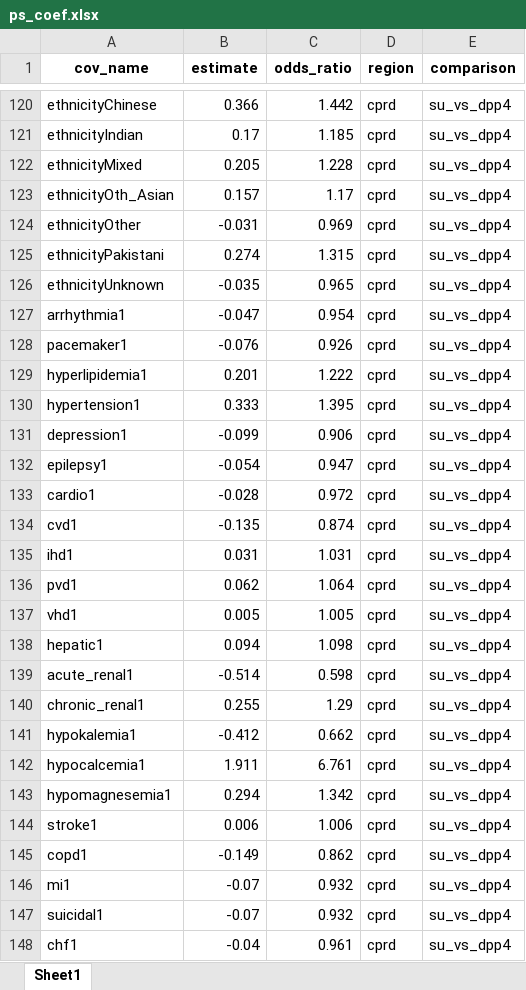
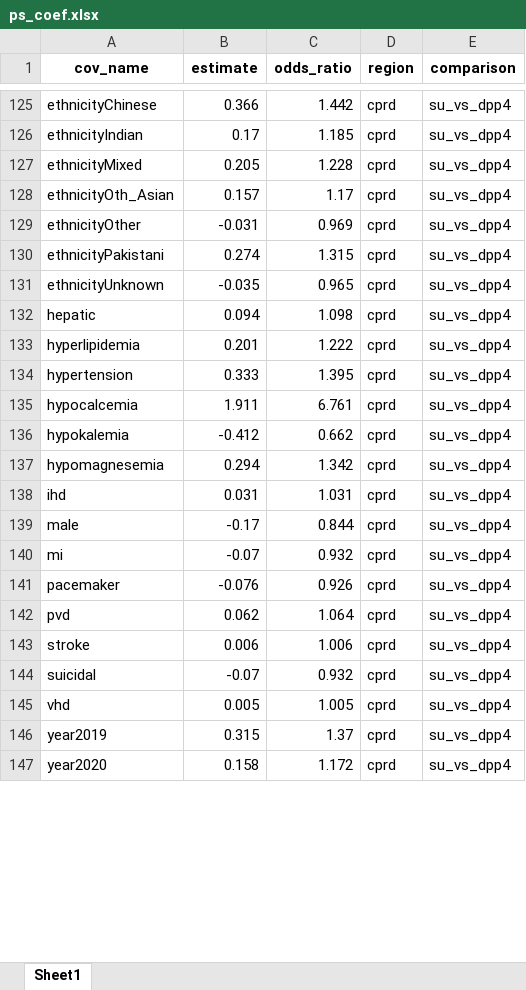
Before and after one commit to gwenaubrac/ddn-visualization, an Excel workbook: app/data/ps_coef.xlsx, sheet Sheet1, drawn as a sheet; only a part is shown, gaps mark what is left out; values as stored, in another font and other column widths than the file's, no borders; removed rows and columns are numbered as before the commit, all else as after; the diff covers the shown part only; the diff names each change by its address in the sheet, - before the commit and + after, or states it on an @@ line.

```diff
--- a/app/data/ps_coef.xlsx (sheet Sheet1)
+++ b/app/data/ps_coef.xlsx (sheet Sheet1)
-row 127: arrhythmia1 | -0.047 | 0.954 | cprd | su_vs_dpp4
-row 128: pacemaker1 | -0.076 | 0.926 | cprd | su_vs_dpp4
+row 132: hepatic | 0.094 | 1.098 | cprd | su_vs_dpp4
-A133 (cov_name): hyperlipidemia1
+A133 (cov_name): hyperlipidemia
-A134 (cov_name): hypertension1
+A134 (cov_name): hypertension
-row 131: depression1 | -0.099 | 0.906 | cprd | su_vs_dpp4
-row 132: epilepsy1 | -0.054 | 0.947 | cprd | su_vs_dpp4
-row 133: cardio1 | -0.028 | 0.972 | cprd | su_vs_dpp4
-row 134: cvd1 | -0.135 | 0.874 | cprd | su_vs_dpp4
-row 135: ihd1 | 0.031 | 1.031 | cprd | su_vs_dpp4
-row 136: pvd1 | 0.062 | 1.064 | cprd | su_vs_dpp4
-row 137: vhd1 | 0.005 | 1.005 | cprd | su_vs_dpp4
-row 138: hepatic1 | 0.094 | 1.098 | cprd | su_vs_dpp4
-row 139: acute_renal1 | -0.514 | 0.598 | cprd | su_vs_dpp4
-row 140: chronic_renal1 | 0.255 | 1.29 | cprd | su_vs_dpp4
-row 141: hypokalemia1 | -0.412 | 0.662 | cprd | su_vs_dpp4
-A135 (cov_name): hypocalcemia1
+A135 (cov_name): hypocalcemia
+row 136: hypokalemia | -0.412 | 0.662 | cprd | su_vs_dpp4
-A137 (cov_name): hypomagnesemia1
+A137 (cov_name): hypomagnesemia
+row 138: ihd | 0.031 | 1.031 | cprd | su_vs_dpp4
@@ row 107 moved to row 139: male @@
+row 140: mi | -0.07 | 0.932 | cprd | su_vs_dpp4
+row 141: pacemaker | -0.076 | 0.926 | cprd | su_vs_dpp4
+row 142: pvd | 0.062 | 1.064 | cprd | su_vs_dpp4
-A143 (cov_name): stroke1
+A143 (cov_name): stroke
-row 145: copd1 | -0.149 | 0.862 | cprd | su_vs_dpp4
-row 146: mi1 | -0.07 | 0.932 | cprd | su_vs_dpp4
-A144 (cov_name): suicidal1
+A144 (cov_name): suicidal
-row 148: chf1 | -0.04 | 0.961 | cprd | su_vs_dpp4
+row 145: vhd | 0.005 | 1.005 | cprd | su_vs_dpp4
@@ row 108 moved to row 146: year2019 @@
@@ row 109 moved to row 147: year2020 @@
```
Also changed, not shown: 73 added rows, 64 removed rows, 18 moved rows and 24 edited cells elsewhere in this sheet, app/data/covs.xlsx, app/data/marg_bias.xlsx, 14 other files.
